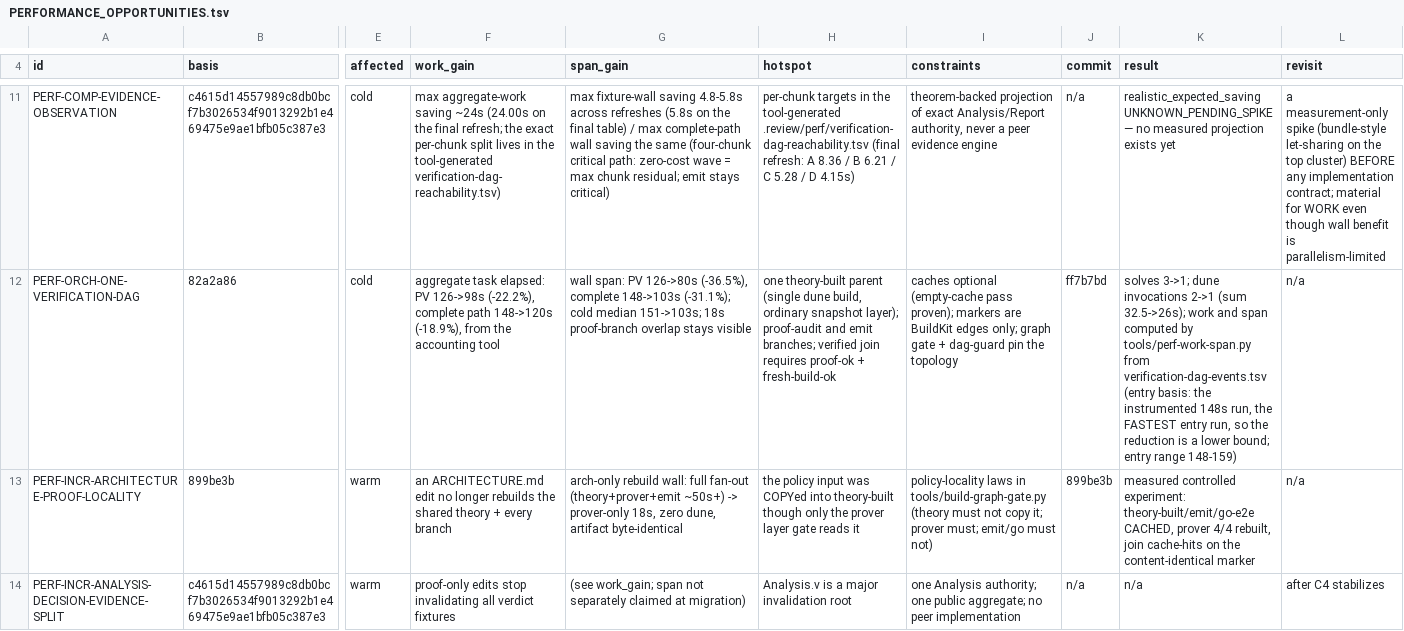
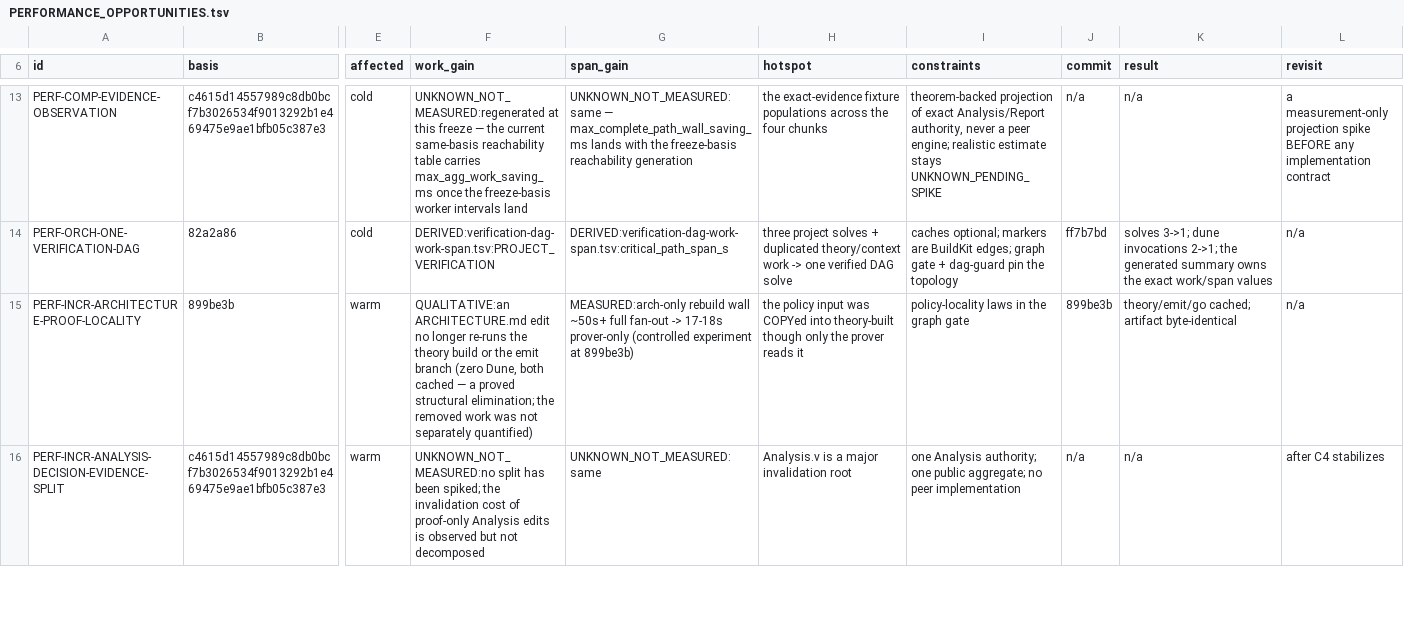
Before and after one commit to rhencke/fido, a TSV file: .review/PERFORMANCE_OPPORTUNITIES.tsv, drawn as a sheet; only a part is shown, gaps mark what is left out; addresses are those after the commit; the diff covers the shown part only; the diff names each change by its address in the sheet, - before the commit and + after, or states it on an @@ line.

```diff
--- a/.review/PERFORMANCE_OPPORTUNITIES.tsv
+++ b/.review/PERFORMANCE_OPPORTUNITIES.tsv
-F13 (work_gain): max aggregate-work saving ~24s (24.00s on the final refresh; the exact per-chunk split lives in the tool-generated verification-dag-reachability.tsv)
+F13 (work_gain): UNKNOWN_NOT_MEASURED:regenerated at this freeze — the current same-basis reachability table carries max_agg_work_saving_ms once the freeze-basis worker intervals land
-G13 (span_gain): max fixture-wall saving 4.8-5.8s across refreshes (5.8s on the final table) / max complete-path wall saving the same (four-chunk critical path: zero-cost wave = max chunk residual; emit stays critical)
+G13 (span_gain): UNKNOWN_NOT_MEASURED:same — max_complete_path_wall_saving_ms lands with the freeze-basis reachability generation
-H13 (hotspot): per-chunk targets in the tool-generated .review/perf/verification-dag-reachability.tsv (final refresh: A 8.36 / B 6.21 / C 5.28 / D 4.15s)
+H13 (hotspot): the exact-evidence fixture populations across the four chunks
-I13 (constraints): …a peer evidence engine
+I13 (constraints): …a peer engine; realistic estimate stays UNKNOWN_PENDING_SPIKE
-K13 (result): realistic_expected_saving UNKNOWN_PENDING_SPIKE — no measured projection exists yet
+K13 (result): n/a
-L13 (revisit): a measurement-only spike (bundle-style let-sharing on the top cluster) BEFORE any implementation contract; material for WORK even though wall benefit is parallelism-limited
+L13 (revisit): a measurement-only projection spike BEFORE any implementation contract
-F14 (work_gain): aggregate task elapsed: PV 126->98s (-22.2%), complete path 148->120s (-18.9%), from the accounting tool
+F14 (work_gain): DERIVED:verification-dag-work-span.tsv:PROJECT_VERIFICATION
-G14 (span_gain): wall span: PV 126->80s (-36.5%), complete 148->103s (-31.1%); cold median 151->103s; 18s proof-branch overlap stays visible
+G14 (span_gain): DERIVED:verification-dag-work-span.tsv:critical_path_span_s
-H14 (hotspot): one theory-built parent (single dune build, ordinary snapshot layer); proof-audit and emit branches; verified join requires proof-ok + fresh-build-ok
+H14 (hotspot): three project solves + duplicated theory/context work -> one verified DAG solve
-I14 (constraints): caches optional (empty-cache pass proven); markers are BuildKit edges only; graph gate…
+I14 (constraints): caches optional; markers are BuildKit edges; graph gate…
-K14 (result): …dune invocations 2->1 (sum 32.5->26s); work and span computed by tools/perf-work-span.py from verification-dag-events.tsv (entry basis: the instrumented 148s run, the FASTEST entry run, so the reduction is a lower bound; entry range 148-159)
+K14 (result): …dune invocations 2->1; the generated summary owns the exact work/span values
-F15 (work_gain): an ARCHITECTURE.md edit no longer rebuilds the shared theory + every branch
+F15 (work_gain): QUALITATIVE:an ARCHITECTURE.md edit no longer re-runs the theory build or the emit branch (zero Dune, both cached — a proved structural elimination; the removed work was not separately quantified)
-G15 (span_gain): arch-only rebuild wall: full fan-out (theory+prover+emit ~50s+) -> prover-only 18s, zero dune, artifact byte-identical
+G15 (span_gain): MEASURED:arch-only rebuild wall ~50s+ full fan-out -> 17-18s prover-only (controlled experiment at 899be3b)
-H15 (hotspot): …the prover layer gate reads it
+H15 (hotspot): …the prover reads it
-I15 (constraints): …laws in tools/build-graph-gate.py (theory must not copy it; prover must; emit/go must not)
+I15 (constraints): …laws in the graph gate
-K15 (result): measured controlled experiment: theory-built/emit/go-e2e CACHED, prover 4/4 rebuilt, join cache-hits on the content-identical marker
+K15 (result): theory/emit/go cached; artifact byte-identical
-F16 (work_gain): proof-only edits stop invalidating all verdict fixtures
+F16 (work_gain): UNKNOWN_NOT_MEASURED:no split has been spiked; the invalidation cost of proof-only Analysis edits is observed but not decomposed
-G16 (span_gain): (see work_gain; span not separately claimed at migration)
+G16 (span_gain): UNKNOWN_NOT_MEASURED:same
```
Also changed, not shown: 2 added rows and 43 edited cells elsewhere in this file, .review/perf/verification-dag-events.tsv, .review/perf/verification-dag-work-span.tsv, 17 other files.
